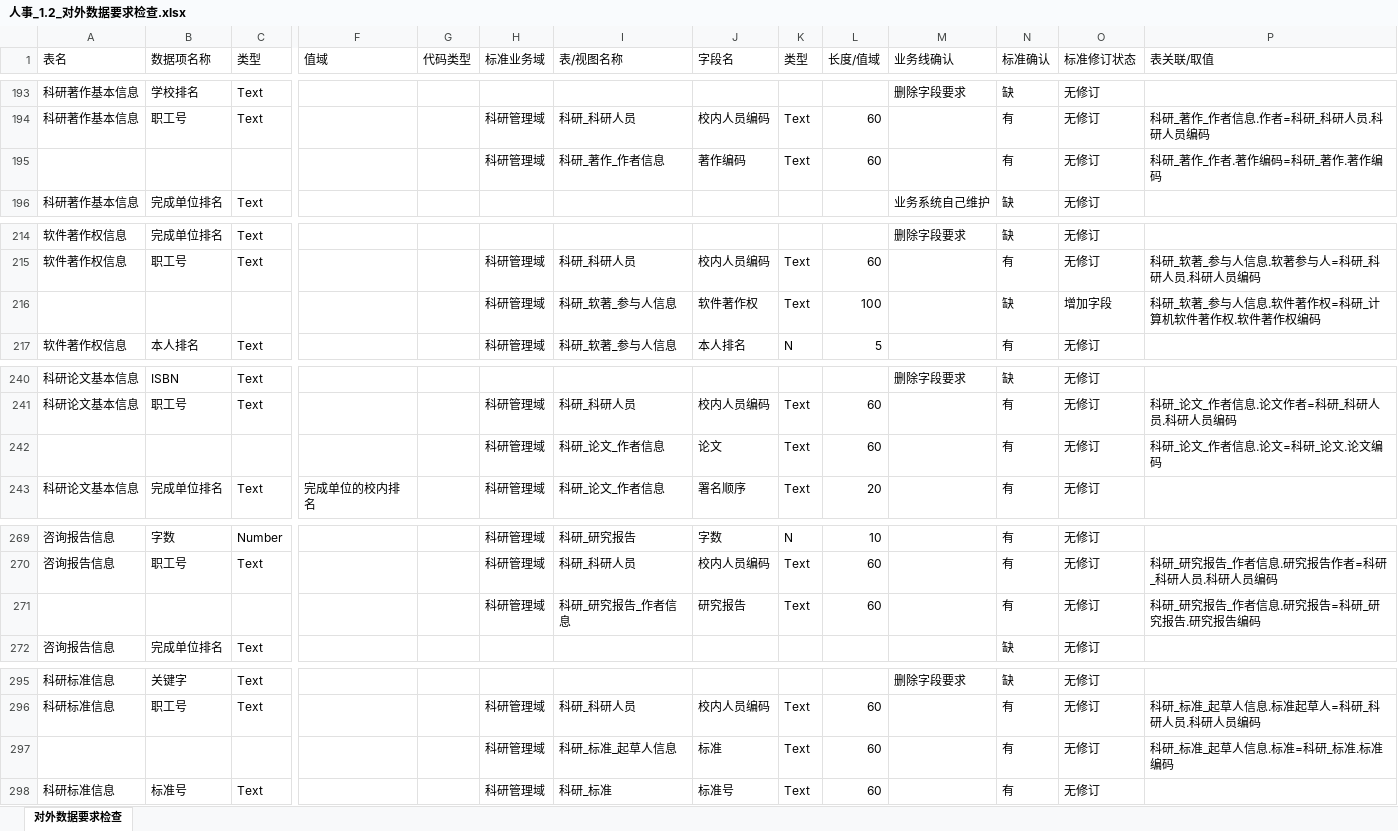
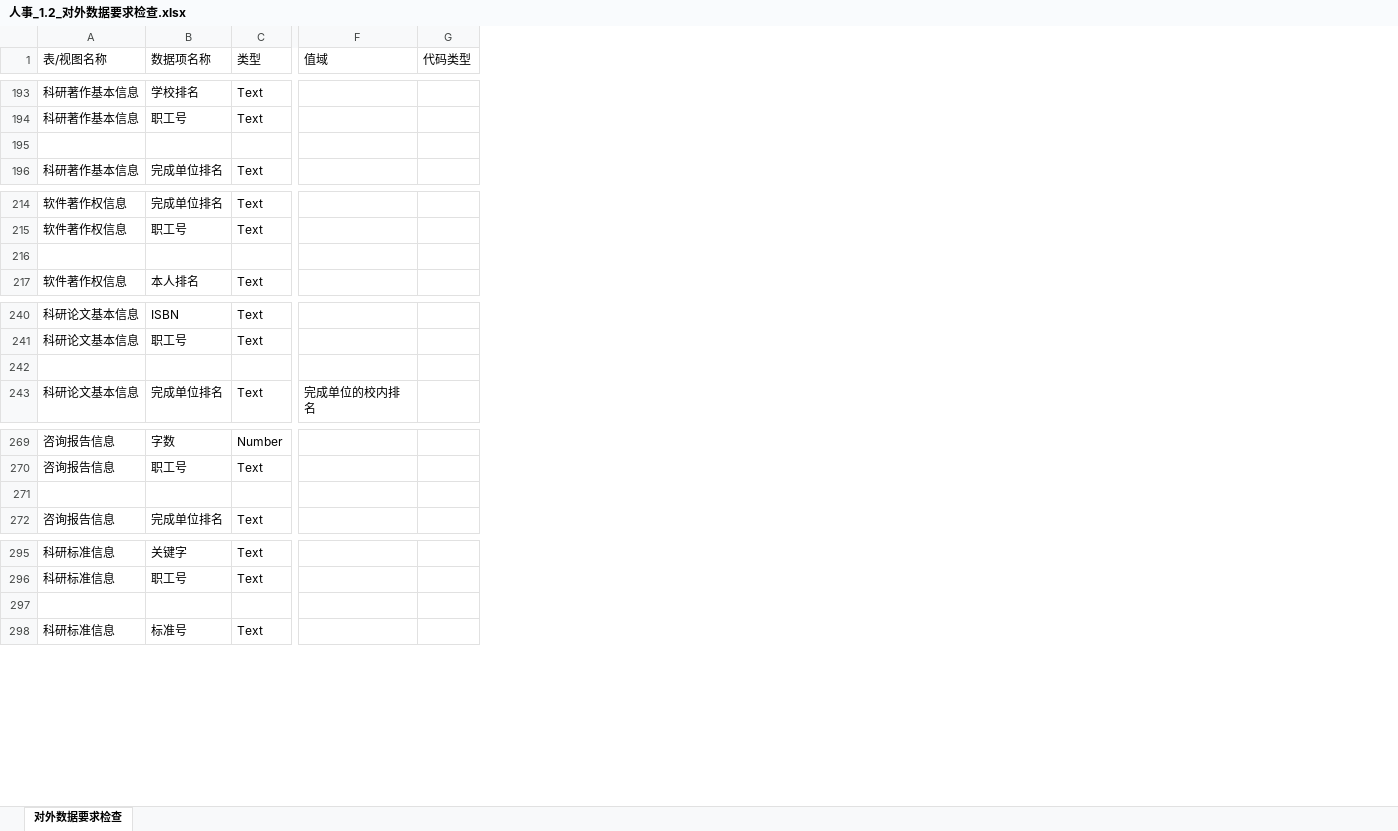
Before and after one commit to zhou-zhichao/flaskWeb, an Excel workbook: file/confirm/人事_1.2_重要业务结果/人事_1.2_对外数据要求检查.xlsx, sheet 对外数据要求检查, drawn as a sheet; only a part is shown, gaps mark what is left out; values as stored, in another font and other column widths than the file's, no borders; rows hold the shown columns only; the diff covers the shown part only; the diff names each change by its address in the sheet, - before the commit and + after, or states it on an @@ line.

```diff
--- a/file/confirm/人事_1.2_重要业务结果/人事_1.2_对外数据要求检查.xlsx (sheet 对外数据要求检查)
+++ b/file/confirm/人事_1.2_重要业务结果/人事_1.2_对外数据要求检查.xlsx (sheet 对外数据要求检查)
-column H (标准业务域), rows 194-195: 科研管理域 | 科研管理域; rows 215-217: all 科研管理域; rows 241-243: all 科研管理域; rows 269-271: all 科研管理域; rows 296-298: all 科研管理域
-column I (表/视图名称), rows 194-195: 科研_科研人员 | 科研_著作_作者信息; rows 215-217: 科研_科研人员 | 科研_软著_参与人信息 | 科研_软著_参与人信息; rows 241-243: 科研_科研人员 | 科研_论文_作者信息 | 科研_论文_作者信息; rows 269-271: 科研_研究报告 | 科研_科研人员 | 科研_研究报告_作者信息; rows 296-298: 科研_科研人员 | 科研_标准_起草人信息 | 科研_标准
-column J (字段名), rows 194-195: 校内人员编码 | 著作编码; rows 215-217: 校内人员编码 | 软件著作权 | 本人排名; rows 241-243: 校内人员编码 | 论文 | 署名顺序; rows 269-271: 字数 | 校内人员编码 | 研究报告; rows 296-298: 校内人员编码 | 标准 | 标准号
-column K (类型), rows 194-195: Text | Text; rows 215-217: Text | Text | N; rows 241-243: all Text; rows 269-271: N | Text | Text; rows 296-298: all Text
-column L (长度/值域), rows 194-195: 60 | 60; rows 215-217: 60 | 100 | 5; rows 241-243: 60 | 60 | 20; rows 269-271: 10 | 60 | 60; rows 296-298: all 60
-column M (业务线确认), rows 193-196: 删除字段要求 |  |  | 业务系统自己维护; row 214: 删除字段要求; row 240: 删除字段要求; row 295: 删除字段要求
-column N (标准确认), rows 193-196: 缺 | 有 | 有 | 缺; rows 214-217: 缺 | 有 | 缺 | 有; rows 240-243: 缺 | 有 | 有 | 有; rows 269-272: 有 | 有 | 有 | 缺; rows 295-298: 缺 | 有 | 有 | 有
-column O (标准修订状态), rows 193-196: all 无修订; rows 214-217: 无修订 | 无修订 | 增加字段 | 无修订; rows 240-243: all 无修订; rows 269-272: all 无修订; rows 295-298: all 无修订
-column P (表关联/取值), rows 194-195: 科研_著作_作者信息.作者=科研_科研人员.科研人员编码 | 科研_著作_作者.著作编码=科研_著作.著作编码; rows 215-216: 科研_软著_参与人信息.软著参与人=科研_科研人员.科研人员编码 | 科研_软著_参与人信息.软件著作权=科研_计算机软件著作权.软件著作权编码; rows 241-242: 科研_论文_作者信息.论文作者=科研_科研人员.科研人员编码 | 科研_论文_作者信息.论文=科研_论文.论文编码; rows 270-271: 科研_研究报告_作者信息.研究报告作者=科研_科研人员.科研人员编码 | 科研_研究报告_作者信息.研究报告=科研_研究报告.研究报告编码; rows 296-297: 科研_标准_起草人信息.标准起草人=科研_科研人员.科研人员编码 | 科研_标准_起草人信息.标准=科研_标准.标准编码
-A1: 表名
+A1: 表/视图名称
-row 195:  |  |  |  |  | 科研管理域 | 科研_著作_作者信息 | 著作编码 | Text | 60 |  | 有 | 无修订 | 科研_著作_作者.著作编码=科研_著作.著作编码
+row 195: (empty)
-row 216:  |  |  |  |  | 科研管理域 | 科研_软著_参与人信息 | 软件著作权 | Text | 100 |  | 缺 | 增加字段 | 科研_软著_参与人信息.软件著作权=科研_计算机软件著作权.软件著作权编码
+row 216: (empty)
-row 242:  |  |  |  |  | 科研管理域 | 科研_论文_作者信息 | 论文 | Text | 60 |  | 有 | 无修订 | 科研_论文_作者信息.论文=科研_论文.论文编码
+row 242: (empty)
-row 271:  |  |  |  |  | 科研管理域 | 科研_研究报告_作者信息 | 研究报告 | Text | 60 |  | 有 | 无修订 | 科研_研究报告_作者信息.研究报告=科研_研究报告.研究报告编码
+row 271: (empty)
-row 297:  |  |  |  |  | 科研管理域 | 科研_标准_起草人信息 | 标准 | Text | 60 |  | 有 | 无修订 | 科研_标准_起草人信息.标准=科研_标准.标准编码
+row 297: (empty)
```
Also changed, not shown: 40 edited cells elsewhere in this sheet, file/confirm/人事_1.1_重要业务结果/人事_1.1_外供数据检查.xlsx, file/confirm/人事_1.1_重要业务结果/人事_1.1_对外数据要求检查.xlsx, 30 other files.
